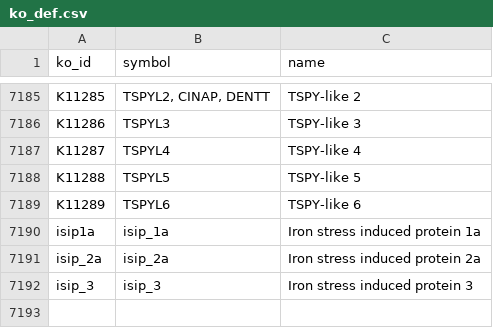
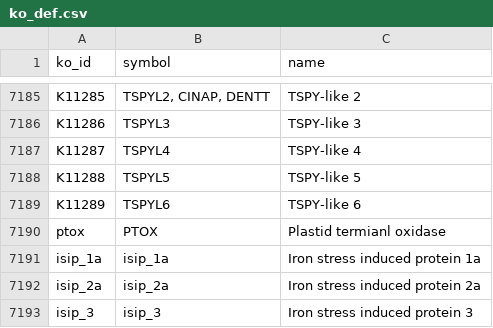
Before and after one commit to CohenLabUGA/SAB_isolates, a CSV file: expression_analysis/kegg_files/ko_def.csv, drawn as a sheet; only a part is shown, gaps mark what is left out.

Commit message:
adding ptox to kegg notebook

```diff
--- a/expression_analysis/kegg_files/ko_def.csv
+++ b/expression_analysis/kegg_files/ko_def.csv
@@ -7189,3 +7189,4 @@
 "K11289"," TSPYL6"," TSPY-like 6"
-"isip1a","isip_1a","Iron stress induced protein 1a"
+"ptox","PTOX","Plastid termianl oxidase"
+"isip_1a","isip_1a","Iron stress induced protein 1a"
 "isip_2a","isip_2a","Iron stress induced protein 2a"
```
Also changed, not shown: 3 other files.
